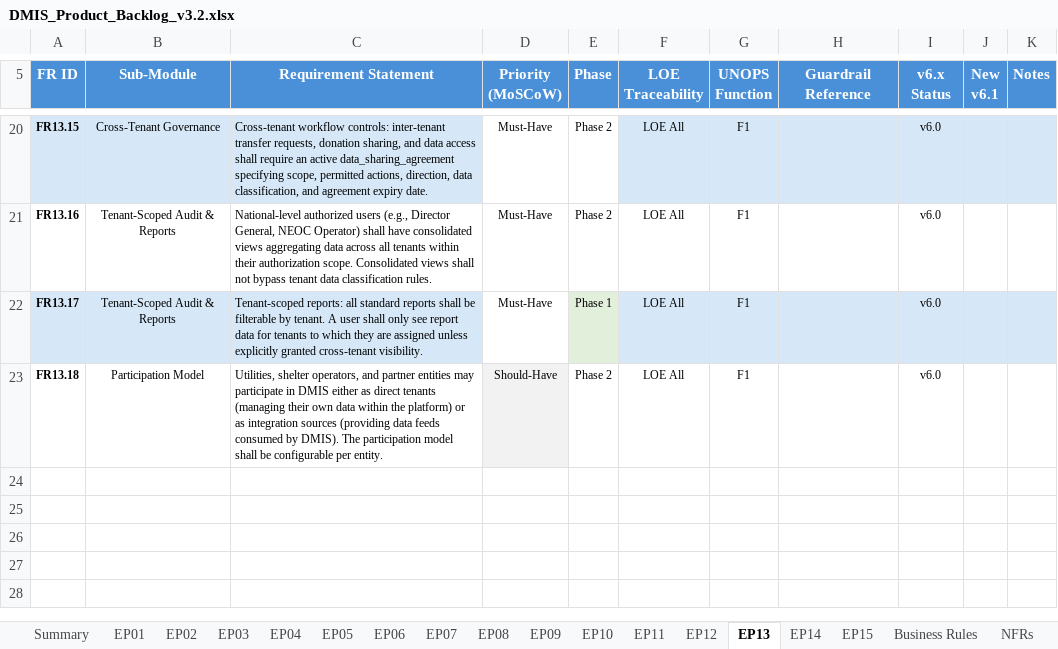
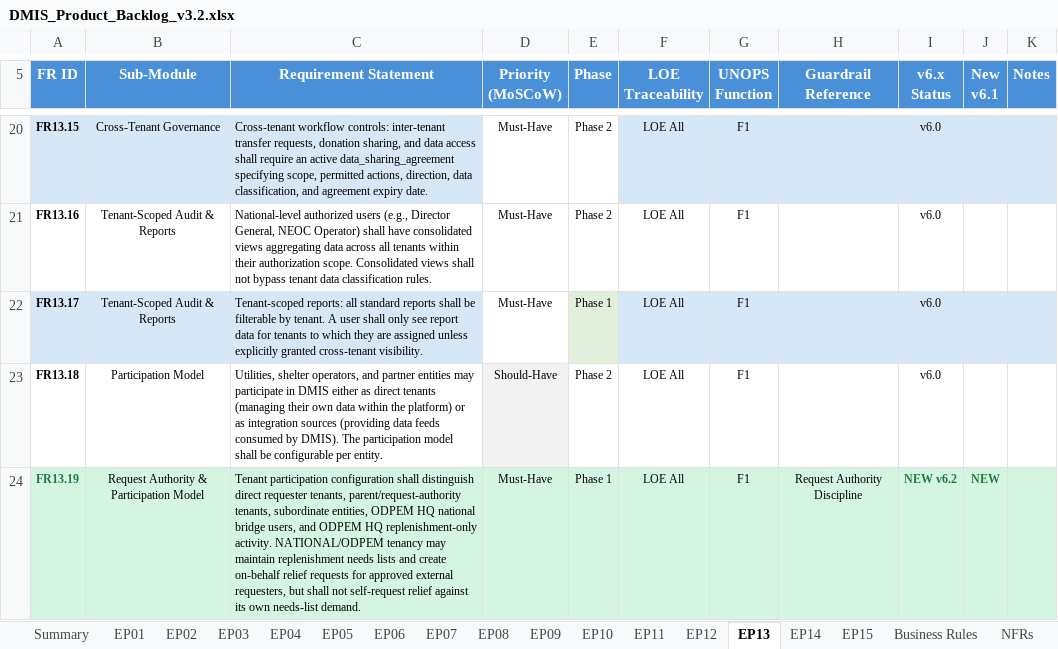
Before and after one commit to wintech119/DMIS_UpdatedVersion, an Excel workbook: docs/attached_assets/DMIS_Product_Backlog_v3.2.xlsx, sheet EP13, drawn as a sheet; only a part is shown, gaps mark what is left out; values as stored, in another font and other column widths than the file's, no borders; the diff names each change by its address in the sheet, - before the commit and + after, or states it on an @@ line.

```diff
--- a/docs/attached_assets/DMIS_Product_Backlog_v3.2.xlsx (sheet EP13)
+++ b/docs/attached_assets/DMIS_Product_Backlog_v3.2.xlsx (sheet EP13)
+row 24: FR13.19 | Request Authority & Participation Model | Tenant participation configuration shall distinguish direct requester tenants, parent/request-authority tenants, subordinate entities, ODPEM HQ national bridge users, and ODPEM HQ replenishment-only activity. NATIONAL/ODPEM tenancy may maintain replenishment needs lists and create on-behalf relief requests for approved external requesters, but shall not self-request relief against its own needs-list demand. | Must-Have | Phase 1 | LOE All | F1 | Request Authority Discipline | NEW v6.2 | NEW
```
Also changed, not shown: sheet EP05, sheet Business Rules, sheet EP02, sheet Guardrails, 14 other files.
